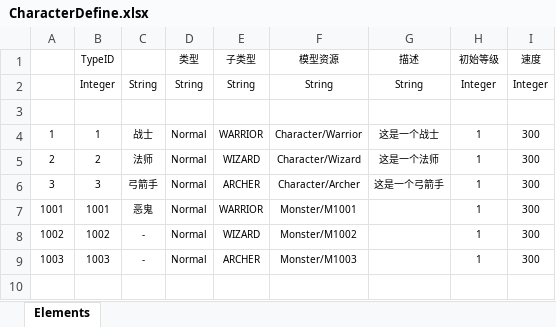
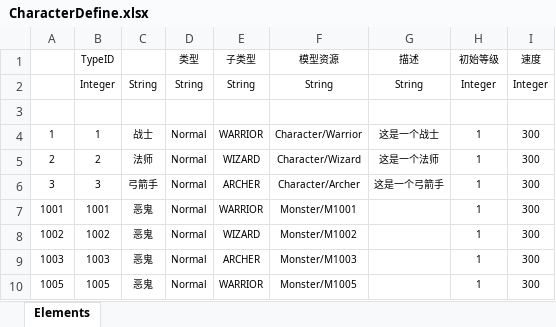
Before and after one commit to deep-river/mmorpg-demo-template, an Excel workbook: Src/Data/Tables/CharacterDefine.xlsx, sheet Elements, drawn as a sheet; values as stored, in another font and other column widths than the file's, no borders; table styles not drawn; the diff names each change by its address in the sheet, - before the commit and + after, or states it on an @@ line.

Commit message:
Fix monster data and anim controller

```diff
--- a/Src/Data/Tables/CharacterDefine.xlsx (sheet Elements)
+++ b/Src/Data/Tables/CharacterDefine.xlsx (sheet Elements)
-C8:C9: -
+C8:C9: 恶鬼
+row 10: 1005 | 1005 | 恶鬼 | Normal | WARRIOR | Monster/M1005 |  | 1 | 300
```
Also changed, not shown: 6 other files.
